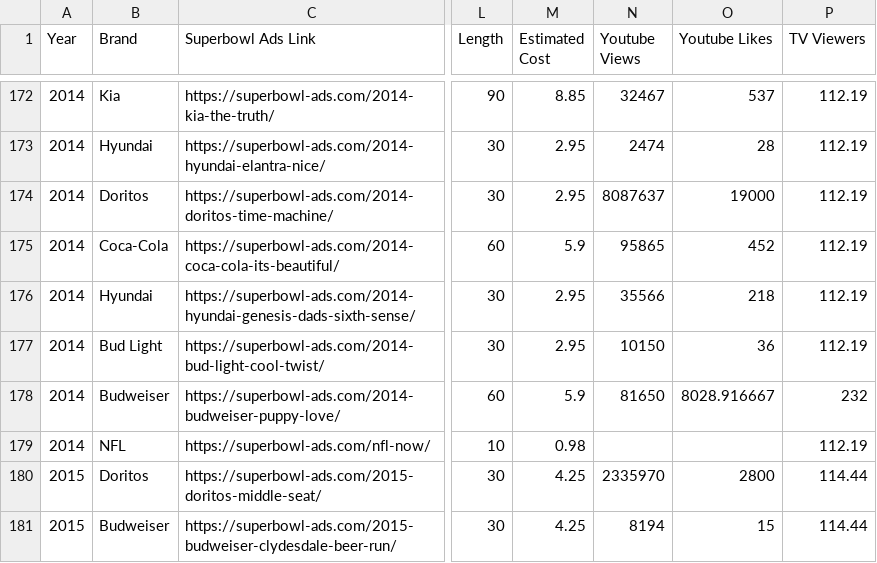
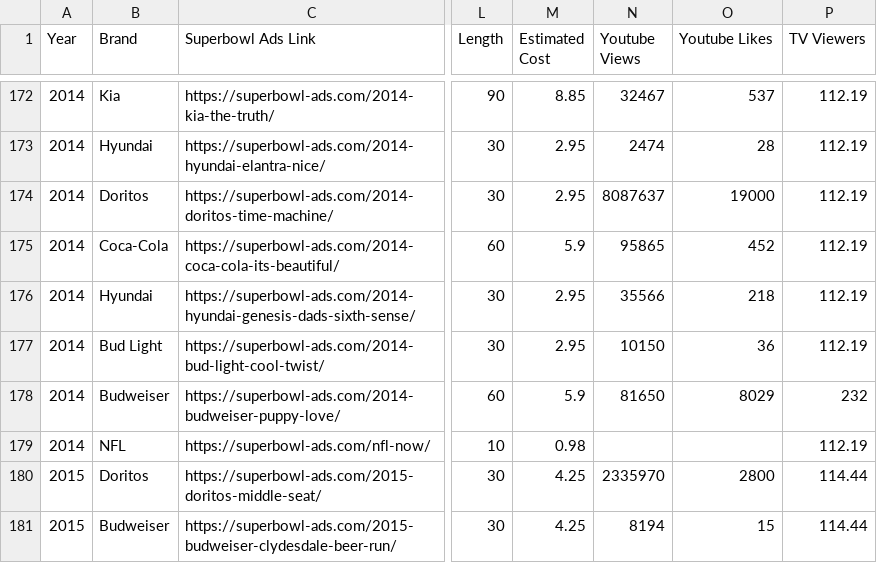
Before and after one commit to lukeni64/Super-Bowl-Commercial-ASC-Studio, a CSV file: Data/superbowl_commercials.csv, drawn as a sheet; only a part is shown, gaps mark what is left out; the diff names each change by its address in the sheet, - before the commit and + after, or states it on an @@ line.

```diff
--- a/Data/superbowl_commercials.csv
+++ b/Data/superbowl_commercials.csv
-O178 (Youtube Likes): 8028.916667
+O178 (Youtube Likes): 8029
```
Also changed, not shown: 1 other file.
